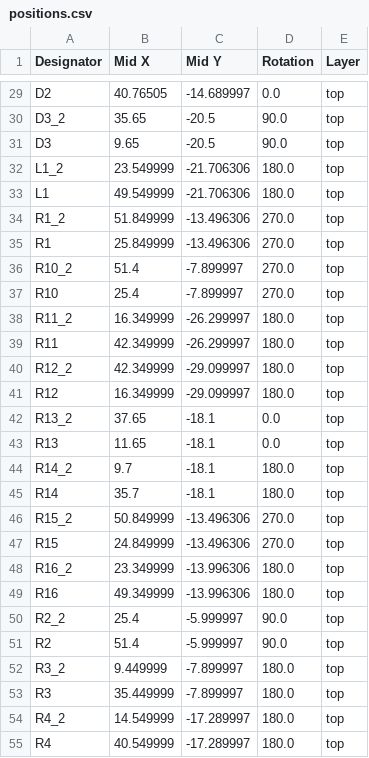
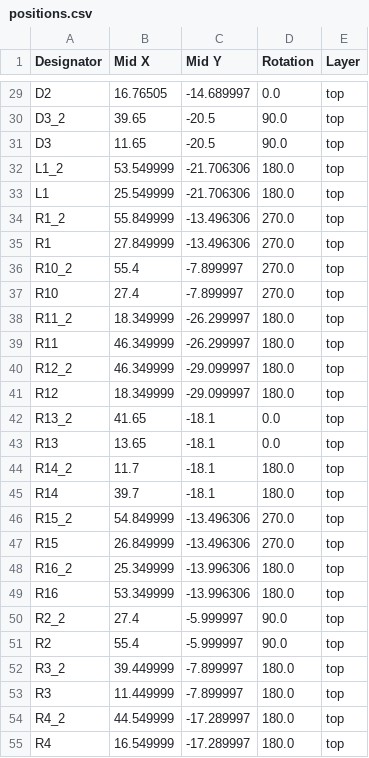
Before and after one commit to Dennis960/Blumy, a CSV file: ESPlant-Board-Panel/production/positions.csv, drawn as a sheet; only a part is shown, gaps mark what is left out; the diff covers the shown part only; the diff names each change by its address in the sheet, - before the commit and + after, or states it on an @@ line.

```diff
--- a/ESPlant-Board-Panel/production/positions.csv
+++ b/ESPlant-Board-Panel/production/positions.csv
-B29 (Mid X): 40.76505
+B29 (Mid X): 16.76505
-B30 (Mid X): 35.65
+B30 (Mid X): 39.65
-B31 (Mid X): 9.65
+B31 (Mid X): 11.65
-B32 (Mid X): 23.549999
+B32 (Mid X): 53.549999
-B33 (Mid X): 49.549999
+B33 (Mid X): 25.549999
-B34 (Mid X): 51.849999
+B34 (Mid X): 55.849999
-B35 (Mid X): 25.849999
+B35 (Mid X): 27.849999
-B36 (Mid X): 51.4
+B36 (Mid X): 55.4
-B37 (Mid X): 25.4
+B37 (Mid X): 27.4
-B38 (Mid X): 16.349999
+B38 (Mid X): 18.349999
-B39:B40 (Mid X): 42.349999
+B39:B40 (Mid X): 46.349999
-B41 (Mid X): 16.349999
+B41 (Mid X): 18.349999
-B42 (Mid X): 37.65
+B42 (Mid X): 41.65
-B43 (Mid X): 11.65
+B43 (Mid X): 13.65
-B44 (Mid X): 9.7
+B44 (Mid X): 11.7
-B45 (Mid X): 35.7
+B45 (Mid X): 39.7
-B46 (Mid X): 50.849999
+B46 (Mid X): 54.849999
-B47 (Mid X): 24.849999
+B47 (Mid X): 26.849999
-B48 (Mid X): 23.349999
+B48 (Mid X): 25.349999
-B49 (Mid X): 49.349999
+B49 (Mid X): 53.349999
-B50 (Mid X): 25.4
+B50 (Mid X): 27.4
-B51 (Mid X): 51.4
+B51 (Mid X): 55.4
-B52 (Mid X): 9.449999
+B52 (Mid X): 39.449999
-B53 (Mid X): 35.449999
+B53 (Mid X): 11.449999
-B54 (Mid X): 14.549999
+B54 (Mid X): 44.549999
-B55 (Mid X): 40.549999
+B55 (Mid X): 16.549999
```
Also changed, not shown: 55 edited cells elsewhere in this file, 5 other files.
